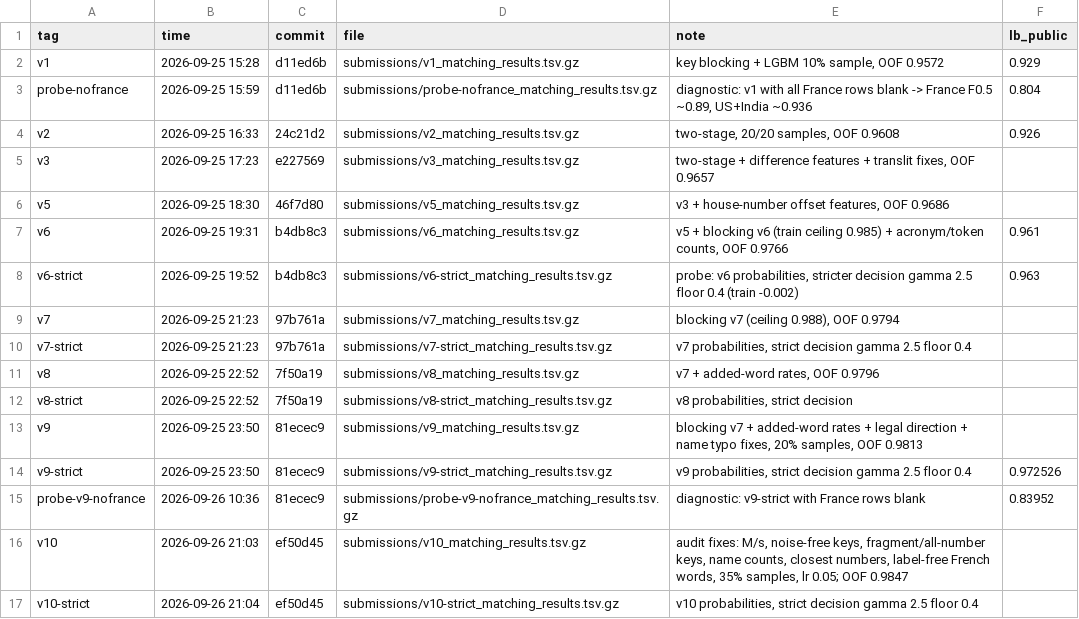
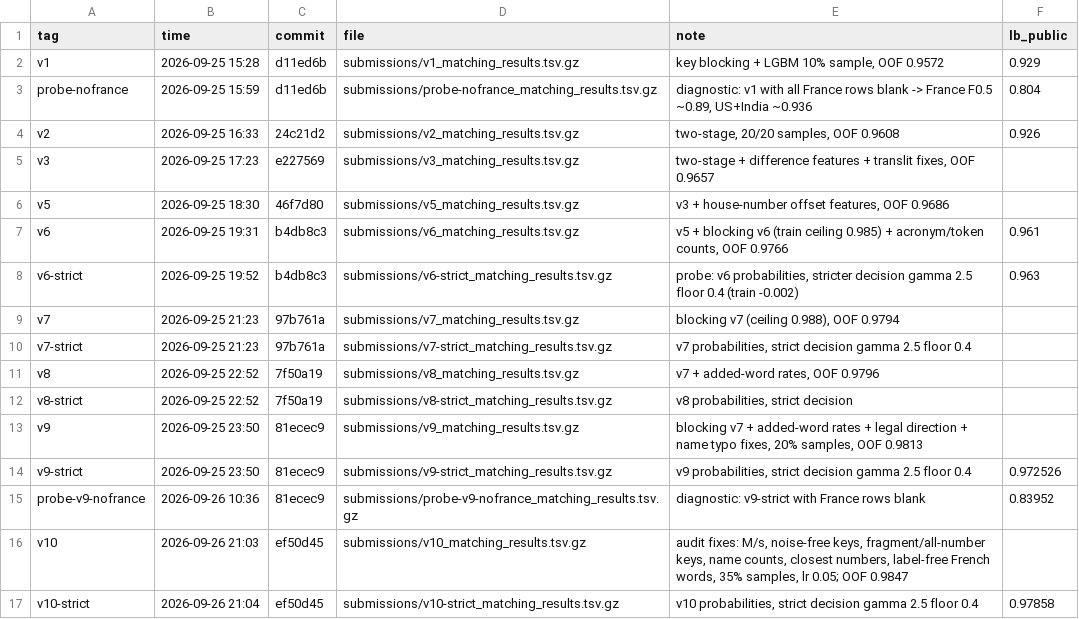
Before and after one commit to Anish033-coder/amazon-ml-2026, a CSV file: experiments/submissions.csv, drawn as a sheet.

Commit message:
Record v10-strict LB 0.97858

```diff
--- a/experiments/submissions.csv
+++ b/experiments/submissions.csv
@@ -16,2 +16,2 @@ probe-v9-nofrance,2026-09-26 10:36,81ecec9,submissions/probe-v9-nofrance_matchin
 v10,2026-09-26 21:03,ef50d45,submissions/v10_matching_results.tsv.gz,"audit fixes: M/s, noise-free keys, fragment/all-number keys, name counts, closest numbers, label-free French words, 35% samples, lr 0.05; OOF 0.9847",
-v10-strict,2026-09-26 21:04,ef50d45,submissions/v10-strict_matching_results.tsv.gz,"v10 probabilities, strict decision gamma 2.5 floor 0.4",
+v10-strict,2026-09-26 21:04,ef50d45,submissions/v10-strict_matching_results.tsv.gz,"v10 probabilities, strict decision gamma 2.5 floor 0.4",0.97858
```
